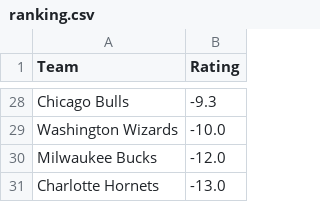
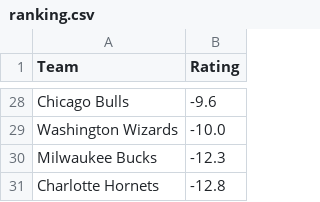
Before and after one commit to lgdsbrand/nba-model, a CSV file: nba/data/ranking.csv, drawn as a sheet; only a part is shown, gaps mark what is left out; the diff covers the shown part only; the diff names each change by its address in the sheet, - before the commit and + after, or states it on an @@ line.

```diff
--- a/nba/data/ranking.csv
+++ b/nba/data/ranking.csv
-B28 (Rating): -9.3
+B28 (Rating): -9.6
-B30 (Rating): -12.0
+B30 (Rating): -12.3
-B31 (Rating): -13.0
+B31 (Rating): -12.8
```
Also changed, not shown: 6 added rows, 6 removed rows and 20 edited cells elsewhere in this file, data/raw/2027_teams.csv, nba/data/games.csv, 11 other files.
